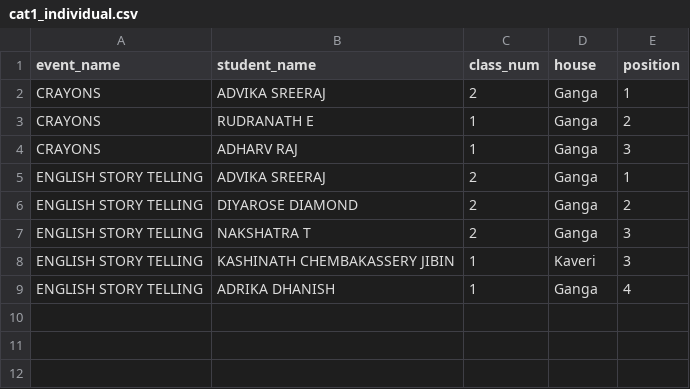
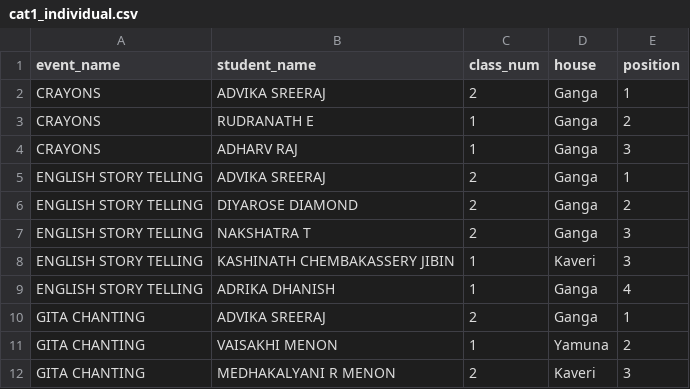
Before and after one commit to SameekshaBVB/Sameeksha, a CSV file: cat1_individual.csv, drawn as a sheet.

Commit message:
Update cat1_individual.csv

```diff
--- a/cat1_individual.csv
+++ b/cat1_individual.csv
@@ -9 +9,4 @@ ENGLISH STORY TELLING,KASHINATH CHEMBAKASSERY JIBIN,1,Kaveri,3
 ENGLISH STORY TELLING,ADRIKA DHANISH,1,Ganga,4
+GITA CHANTING,ADVIKA SREERAJ,2,Ganga,1
+GITA CHANTING,VAISAKHI MENON,1,Yamuna,2
+GITA CHANTING,MEDHAKALYANI R MENON,2,Kaveri,3
```
